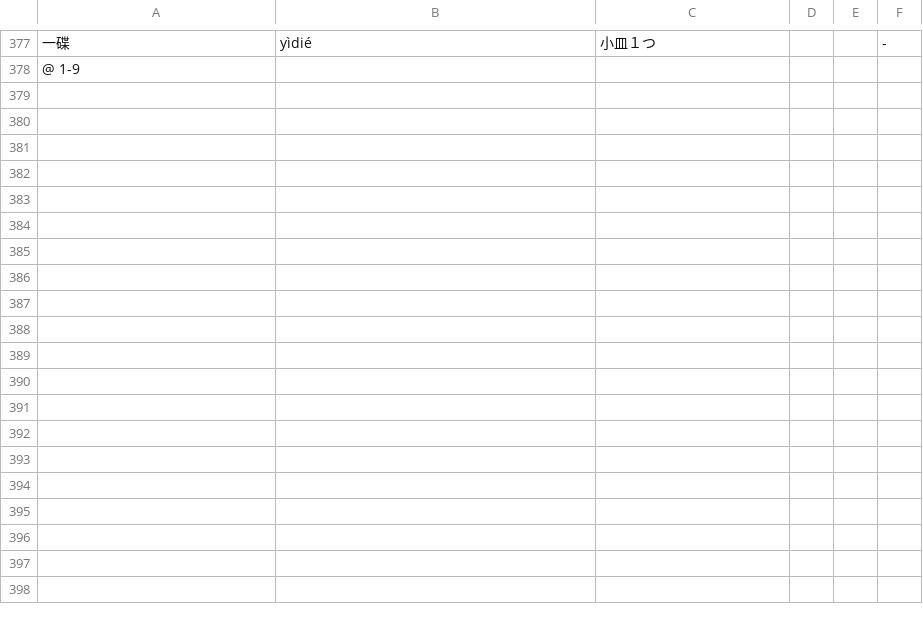
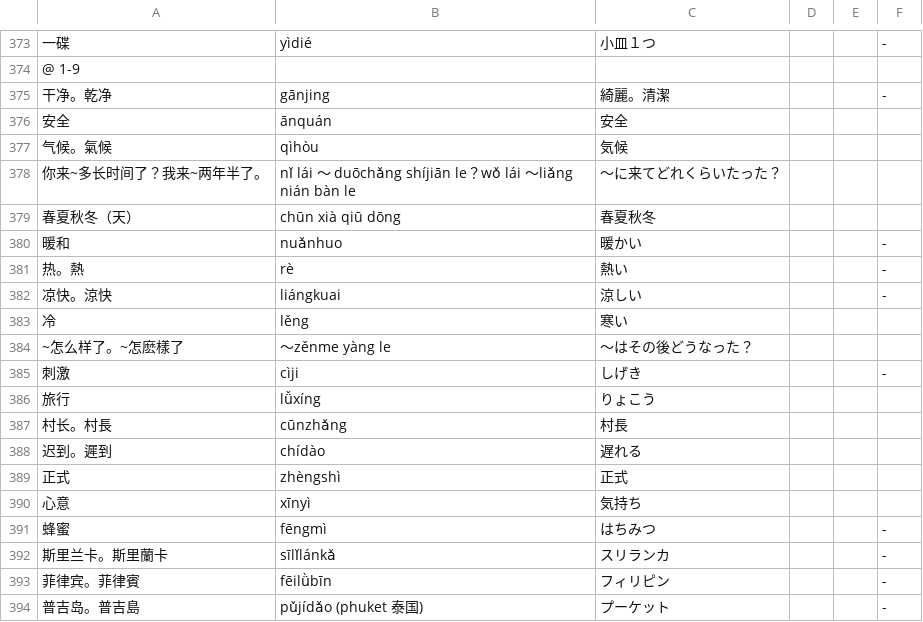
Before and after one commit to jdwebdev/NZH, a TSV file: tsv/NZH - 本気で学ぶ中国語.tsv, drawn as a sheet; only a part is shown, gaps mark what is left out; the diff covers the shown part only; the diff names each change by its address in the sheet, - before the commit and + after, or states it on an @@ line.

```diff
--- a/tsv/NZH - 本気で学ぶ中国語.tsv
+++ b/tsv/NZH - 本気で学ぶ中国語.tsv
+row 375: 干净。乾净 | gānjing | 綺麗。清潔 |  |  | -
+row 376: 安全 | ānquán | 安全
+row 377: 气候。氣候 | qìhòu | 気候
+row 378: 你来~多长时间了？我来~两年半了。 | nǐ lái ～ duōchǎng shíjiān le？wǒ lái ～liǎng nián bàn le | ～に来てどれくらいたった？
+row 379: 春夏秋冬（天） | chūn xià qiū dōng | 春夏秋冬
+row 380: 暖和 | nuǎnhuo | 暖かい |  |  | -
+row 381: 热。熱 | rè | 熱い |  |  | -
@@ row 213 moved to row 382: 凉快。涼快 @@
+row 383: 冷 | lěng | 寒い
+row 384: ~怎么样了。~怎麽樣了 | ～zěnme yàng le | ～はその後どうなった？
+row 385: 刺激 | cìji | しげき |  |  | -
+row 386: 旅行 | lǚxíng | りょこう
+row 387: 村长。村長 | cūnzhǎng | 村長
@@ row 88 moved to row 388: 迟到。遲到 @@
+row 389: 正式 | zhèngshì | 正式
+row 390: 心意 | xīnyì | 気持ち
+row 391: 蜂蜜 | fēngmì | はちみつ |  |  | -
+row 392: 斯里兰卡。斯里蘭卡 | sīlǐlánkǎ | スリランカ |  |  | -
+row 393: 菲律宾。菲律賓 | fēilǜbīn | フィリピン |  |  | -
+row 394: 普吉岛。普吉島 | pǔjídǎo (phuket 泰国) | プーケット |  |  | -
```
Also changed, not shown: 16 added rows and 2 moved rows elsewhere in this file, tsv/NZH - 汉字.tsv.
